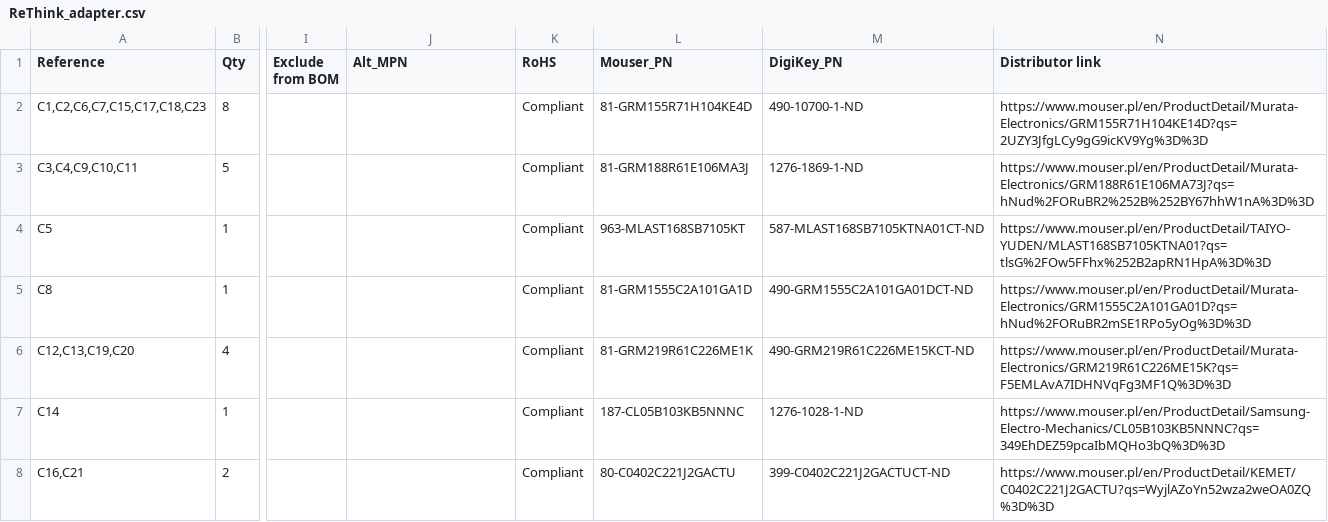
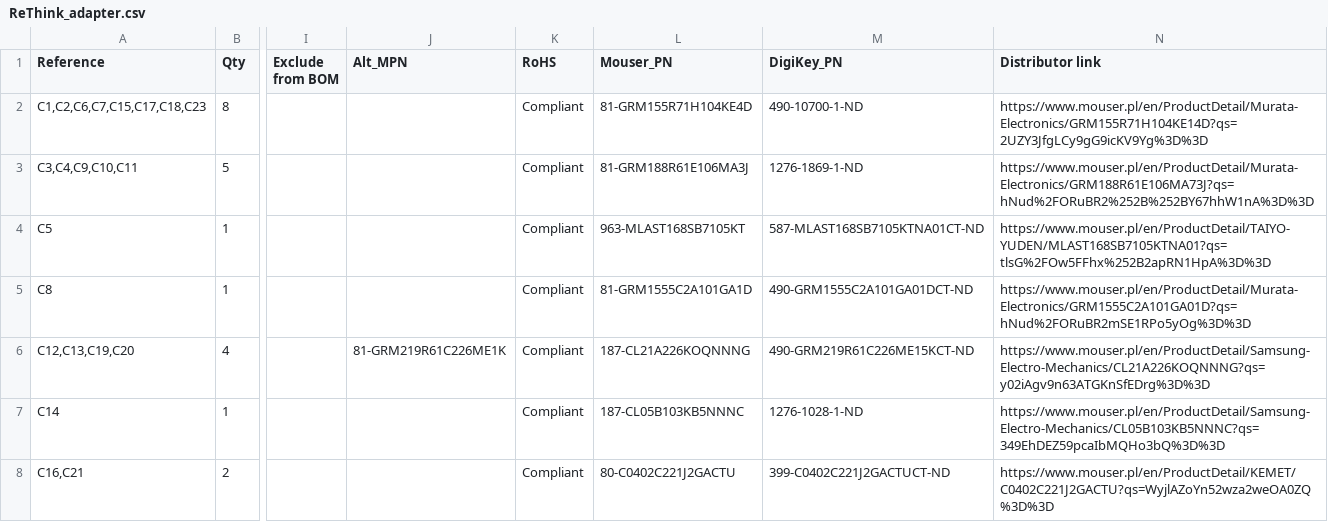
Before and after one commit to Ziemniaczenka/ReThink_Keyboard, a CSV file: circuit/ReThink_adapter/ReThink_adapter.csv, drawn as a sheet; only a part is shown, gaps mark what is left out; the diff names each change by its address in the sheet, - before the commit and + after, or states it on an @@ line.

```diff
--- a/circuit/ReThink_adapter/ReThink_adapter.csv
+++ b/circuit/ReThink_adapter/ReThink_adapter.csv
-J6 (Alt_MPN): (empty)
+J6 (Alt_MPN): 81-GRM219R61C226ME1K
-L6 (Mouser_PN): 81-GRM219R61C226ME1K
+L6 (Mouser_PN): 187-CL21A226KOQNNNG
-N6 (Distributor link): https://www.mouser.pl/en/ProductDetail/Murata-Electronics/GRM219R61C226ME15K?qs=F5EMLAvA7IDHNVqFg3MF1Q%3D%3D
+N6 (Distributor link): https://www.mouser.pl/en/ProductDetail/Samsung-Electro-Mechanics/CL21A226KOQNNNG?qs=y02iAgv9n63ATGKnSfEDrg%3D%3D
```
Also changed, not shown: 4 other files.
